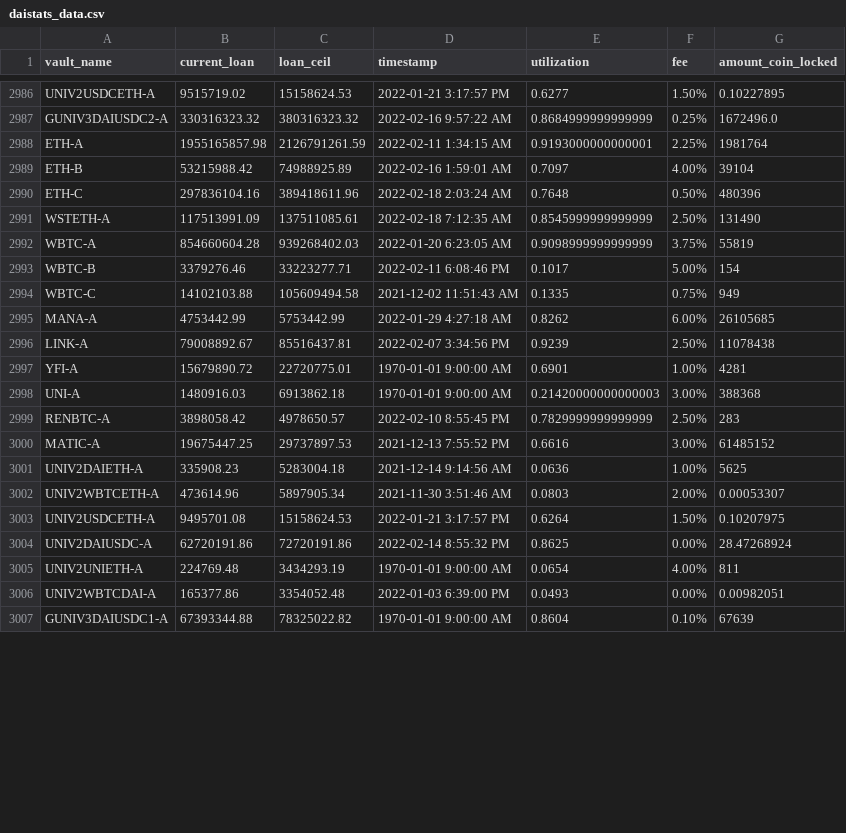
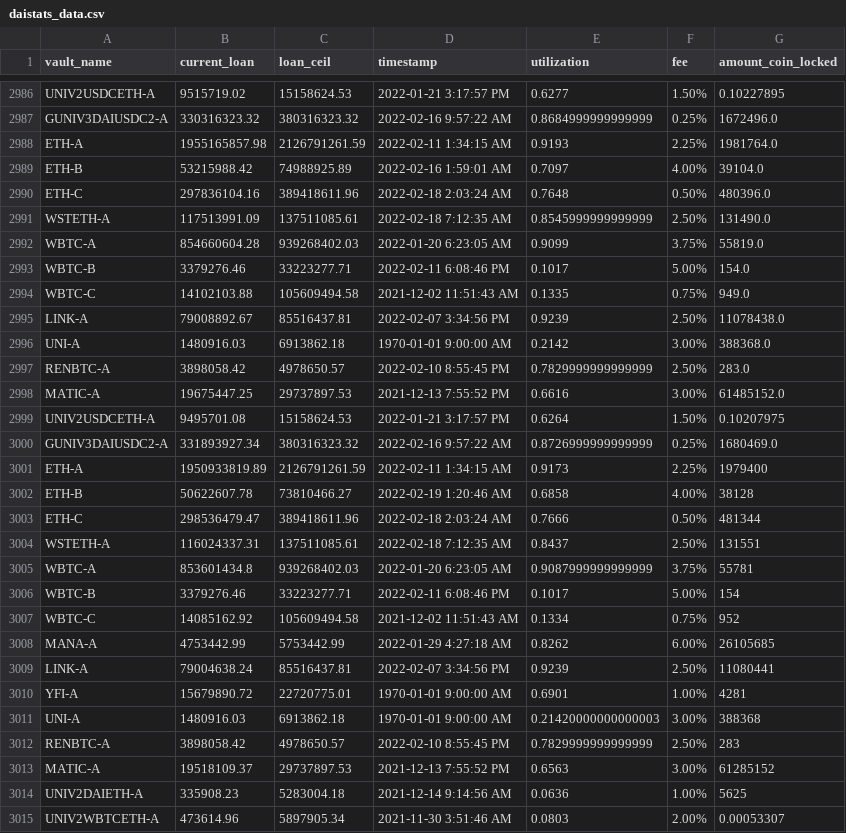
Before and after one commit to geniusnhu/daistats, a CSV file: daistats_data.csv, drawn as a sheet; only a part is shown, gaps mark what is left out; the shorter side is filled out with more unchanged rows; the diff covers the shown part only.

Commit message:
Auto Server Commit 19.02.2022 12:00

```diff
--- a/daistats_data.csv
+++ b/daistats_data.csv
@@ -2987,11 +2987,24 @@ UNIV2USDCETH-A,9515719.02,15158624.53,2022-01-21 3:17:57 PM,0.6277,1.50%,0.10227
 GUNIV3DAIUSDC2-A,330316323.32,380316323.32,2022-02-16 9:57:22 AM,0.8684999999999999,0.25%,1672496.0
-ETH-A,1955165857.98,2126791261.59,2022-02-11 1:34:15 AM,0.9193000000000001,2.25%,1981764
-ETH-B,53215988.42,74988925.89,2022-02-16 1:59:01 AM,0.7097,4.00%,39104
-ETH-C,297836104.16,389418611.96,2022-02-18 2:03:24 AM,0.7648,0.50%,480396
-WSTETH-A,117513991.09,137511085.61,2022-02-18 7:12:35 AM,0.8545999999999999,2.50%,131490
-WBTC-A,854660604.28,939268402.03,2022-01-20 6:23:05 AM,0.9098999999999999,3.75%,55819
+ETH-A,1955165857.98,2126791261.59,2022-02-11 1:34:15 AM,0.9193,2.25%,1981764.0
+ETH-B,53215988.42,74988925.89,2022-02-16 1:59:01 AM,0.7097,4.00%,39104.0
+ETH-C,297836104.16,389418611.96,2022-02-18 2:03:24 AM,0.7648,0.50%,480396.0
+WSTETH-A,117513991.09,137511085.61,2022-02-18 7:12:35 AM,0.8545999999999999,2.50%,131490.0
+WBTC-A,854660604.28,939268402.03,2022-01-20 6:23:05 AM,0.9099,3.75%,55819.0
+WBTC-B,3379276.46,33223277.71,2022-02-11 6:08:46 PM,0.1017,5.00%,154.0
+WBTC-C,14102103.88,105609494.58,2021-12-02 11:51:43 AM,0.1335,0.75%,949.0
+LINK-A,79008892.67,85516437.81,2022-02-07 3:34:56 PM,0.9239,2.50%,11078438.0
+UNI-A,1480916.03,6913862.18,1970-01-01 9:00:00 AM,0.2142,3.00%,388368.0
+RENBTC-A,3898058.42,4978650.57,2022-02-10 8:55:45 PM,0.7829999999999999,2.50%,283.0
+MATIC-A,19675447.25,29737897.53,2021-12-13 7:55:52 PM,0.6616,3.00%,61485152.0
+UNIV2USDCETH-A,9495701.08,15158624.53,2022-01-21 3:17:57 PM,0.6264,1.50%,0.10207975
+GUNIV3DAIUSDC2-A,331893927.34,380316323.32,2022-02-16 9:57:22 AM,0.8726999999999999,0.25%,1680469.0
+ETH-A,1950933819.89,2126791261.59,2022-02-11 1:34:15 AM,0.9173,2.25%,1979400
+ETH-B,50622607.78,73810466.27,2022-02-19 1:20:46 AM,0.6858,4.00%,38128
+ETH-C,298536479.47,389418611.96,2022-02-18 2:03:24 AM,0.7666,0.50%,481344
+WSTETH-A,116024337.31,137511085.61,2022-02-18 7:12:35 AM,0.8437,2.50%,131551
+WBTC-A,853601434.8,939268402.03,2022-01-20 6:23:05 AM,0.9087999999999999,3.75%,55781
 WBTC-B,3379276.46,33223277.71,2022-02-11 6:08:46 PM,0.1017,5.00%,154
-WBTC-C,14102103.88,105609494.58,2021-12-02 11:51:43 AM,0.1335,0.75%,949
+WBTC-C,14085162.92,105609494.58,2021-12-02 11:51:43 AM,0.1334,0.75%,952
 MANA-A,4753442.99,5753442.99,2022-01-29 4:27:18 AM,0.8262,6.00%,26105685
-LINK-A,79008892.67,85516437.81,2022-02-07 3:34:56 PM,0.9239,2.50%,11078438
+LINK-A,79004638.24,85516437.81,2022-02-07 3:34:56 PM,0.9239,2.50%,11080441
 YFI-A,15679890.72,22720775.01,1970-01-01 9:00:00 AM,0.6901,1.00%,4281
@@ -2999,3 +3012,3 @@ UNI-A,1480916.03,6913862.18,1970-01-01 9:00:00 AM,0.21420000000000003,3.00%,3883
 RENBTC-A,3898058.42,4978650.57,2022-02-10 8:55:45 PM,0.7829999999999999,2.50%,283
-MATIC-A,19675447.25,29737897.53,2021-12-13 7:55:52 PM,0.6616,3.00%,61485152
+MATIC-A,19518109.37,29737897.53,2021-12-13 7:55:52 PM,0.6563,3.00%,61285152
 UNIV2DAIETH-A,335908.23,5283004.18,2021-12-14 9:14:56 AM,0.0636,1.00%,5625
```
Also changed, not shown: 3 edited cells elsewhere in this file.
